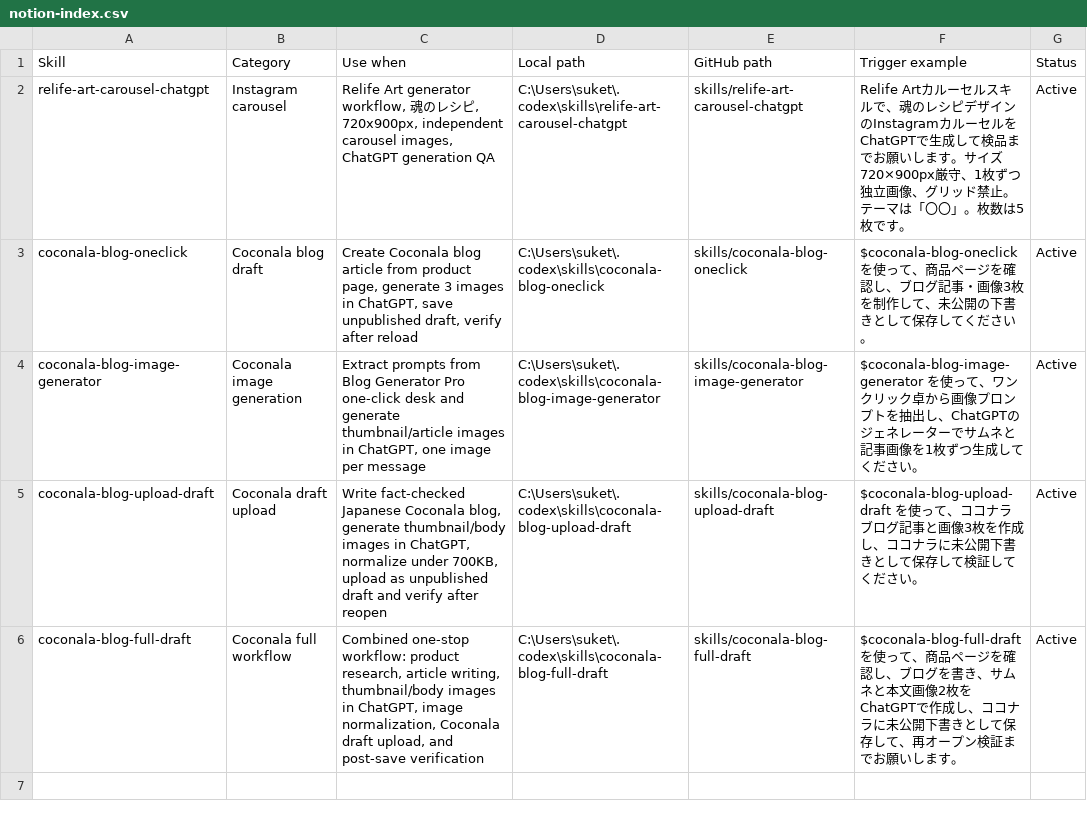
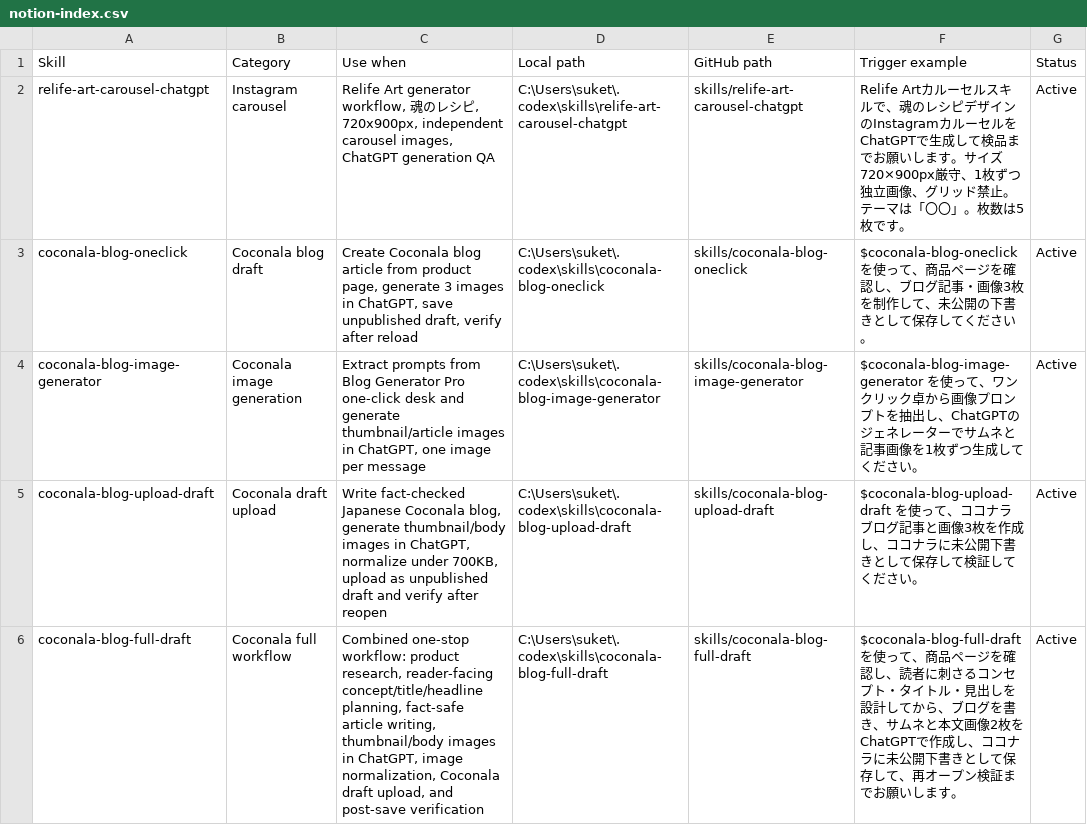
Before and after one commit to analiaotarot-netizen/skill.luna, a CSV file: notion-index.csv, drawn as a sheet.

```diff
--- a/notion-index.csv
+++ b/notion-index.csv
@@ -5,2 +5,2 @@ coconala-blog-image-generator,Coconala image generation,"Extract prompts from Bl
 coconala-blog-upload-draft,Coconala draft upload,"Write fact-checked Japanese Coconala blog, generate thumbnail/body images in ChatGPT, normalize under 700KB, upload as unpublished draft and verify after reopen","C:\Users\suket\.codex\skills\coconala-blog-upload-draft","skills/coconala-blog-upload-draft","$coconala-blog-upload-draft を使って、ココナラブログ記事と画像3枚を作成し、ココナラに未公開下書きとして保存して検証してください。",Active
-coconala-blog-full-draft,Coconala full workflow,"Combined one-stop workflow: product research, article writing, thumbnail/body images in ChatGPT, image normalization, Coconala draft upload, and post-save verification","C:\Users\suket\.codex\skills\coconala-blog-full-draft","skills/coconala-blog-full-draft","$coconala-blog-full-draft を使って、商品ページを確認し、ブログを書き、サムネと本文画像2枚をChatGPTで作成し、ココナラに未公開下書きとして保存して、再オープン検証までお願いします。",Active
+coconala-blog-full-draft,Coconala full workflow,"Combined one-stop workflow: product research, reader-facing concept/title/headline planning, fact-safe article writing, thumbnail/body images in ChatGPT, image normalization, Coconala draft upload, and post-save verification","C:\Users\suket\.codex\skills\coconala-blog-full-draft","skills/coconala-blog-full-draft","$coconala-blog-full-draft を使って、商品ページを確認し、読者に刺さるコンセプト・タイトル・見出しを設計してから、ブログを書き、サムネと本文画像2枚をChatGPTで作成し、ココナラに未公開下書きとして保存して、再オープン検証までお願いします。",Active
```
Also changed, not shown: 4 other files.
